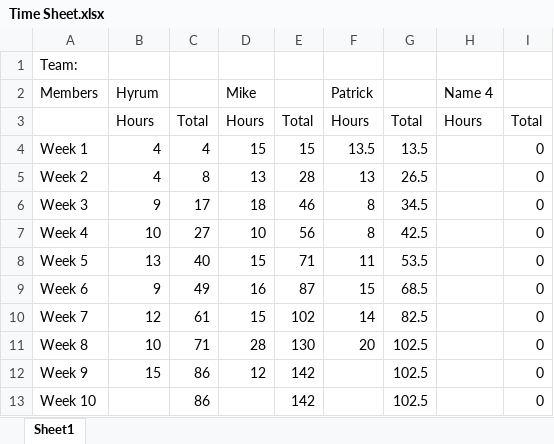
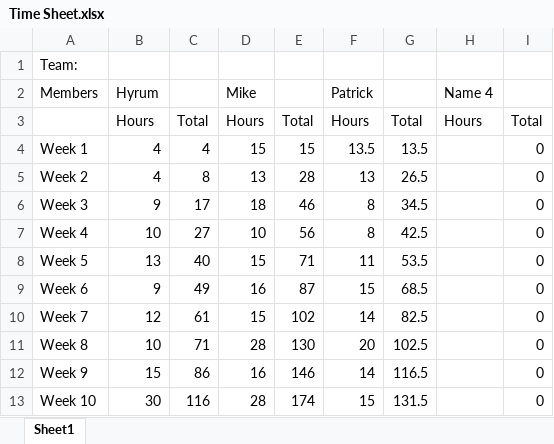
Before and after one commit to mruxx/Capstone_DIGR_S2018, an Excel workbook: Time Sheet.xlsx, sheet Sheet1, drawn as a sheet; values as stored, in another font and other column widths than the file's, no borders; the diff names each change by its address in the sheet, - before the commit and + after, or states it on an @@ line.

Commit message:
Updated hours (all team)

```diff
--- a/Time Sheet.xlsx (sheet Sheet1)
+++ b/Time Sheet.xlsx (sheet Sheet1)
-D12 (Mike): 12
+D12 (Mike): 16
-E12: 142
+E12: 146
-F12 (Patrick): (empty)
+F12 (Patrick): 14
-G12: 102.5
+G12: 116.5
-B13 (Hyrum): (empty)
+B13 (Hyrum): 30
-C13: 86
+C13: 116
-D13 (Mike): (empty)
+D13 (Mike): 28
-E13: 142
+E13: 174
-F13 (Patrick): (empty)
+F13 (Patrick): 15
-G13: 102.5
+G13: 131.5
```
